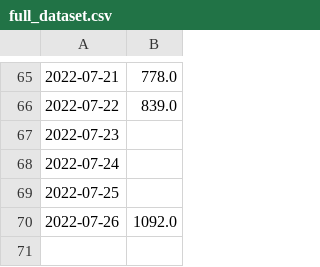
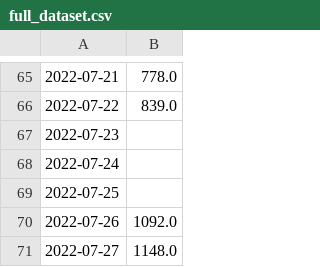
Before and after one commit to BershteynLab/ScrapeNYCMonkeypoxData, a CSV file: data/full_dataset.csv, drawn as a sheet; only a part is shown, gaps mark what is left out; the diff names each change by its address in the sheet, - before the commit and + after, or states it on an @@ line.

```diff
--- a/data/full_dataset.csv
+++ b/data/full_dataset.csv
+row 71: 2022-07-27 | 1148.0
```
Also changed, not shown: 1 other file.
